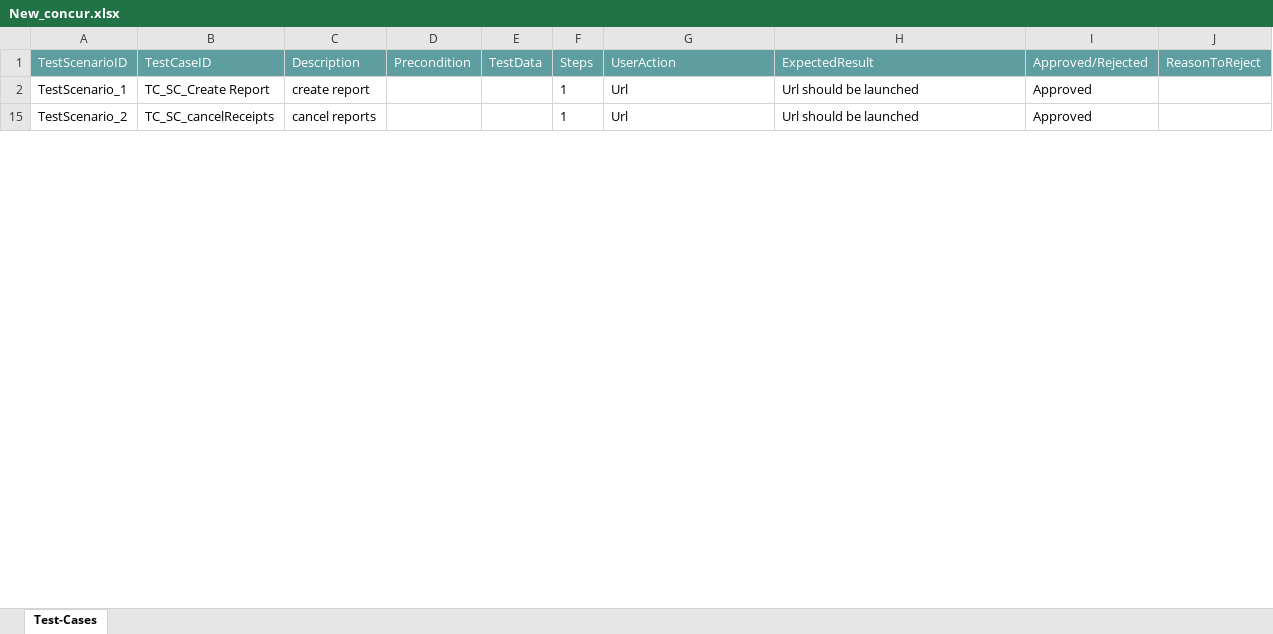
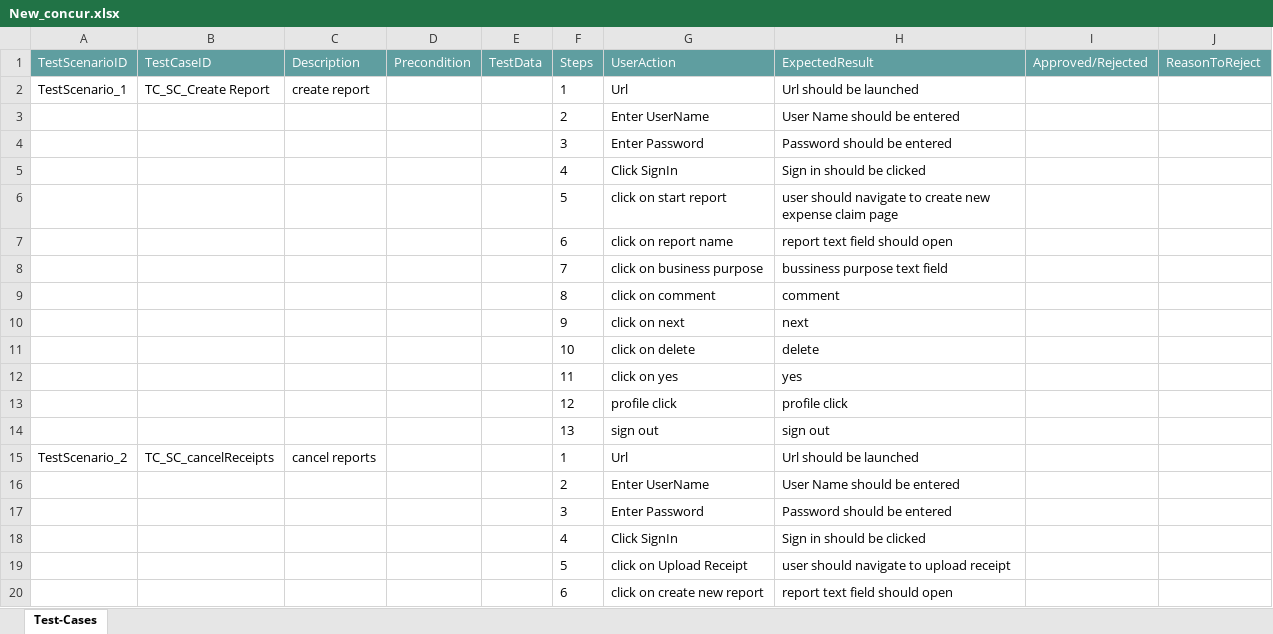
Before and after one commit to ShaikMohamedIrfan/GATESTING1, an Excel workbook: New_concur.xlsx, sheet Test-Cases, drawn as a sheet; only a part is shown; values as stored, in another font and other column widths than the file's, no borders; table styles not drawn; the diff covers the shown part only; the diff names each change by its address in the sheet, - before the commit and + after, or states it on an @@ line.

Commit message:
Initial Commit for Verification of Test cases

```diff
--- a/New_concur.xlsx (sheet Test-Cases)
+++ b/New_concur.xlsx (sheet Test-Cases)
-I2 (Approved/Rejected): Approved
+I2 (Approved/Rejected): (empty)
@@ row 3 unhidden:  |  |  |  |  | 2 | Enter UserName | User Name should be entered @@
@@ row 4 unhidden:  |  |  |  |  | 3 | Enter Password | Password should be entered @@
@@ row 5 unhidden:  |  |  |  |  | 4 | Click SignIn | Sign in should be clicked @@
@@ row 6 unhidden:  |  |  |  |  | 5 | click on start report | user should navigate to create new expense claim page @@
@@ row 7 unhidden:  |  |  |  |  | 6 | click on report name | report text field should open @@
@@ row 8 unhidden:  |  |  |  |  | 7 | click on business purpose | bussiness purpose text field @@
@@ row 9 unhidden:  |  |  |  |  | 8 | click on comment | comment @@
@@ row 10 unhidden:  |  |  |  |  | 9 | click on next | next @@
@@ row 11 unhidden:  |  |  |  |  | 10 | click on delete | delete @@
@@ row 12 unhidden:  |  |  |  |  | 11 | click on yes | yes @@
@@ row 13 unhidden:  |  |  |  |  | 12 | profile click | profile click @@
@@ row 14 unhidden:  |  |  |  |  | 13 | sign out | sign out @@
-I15 (Approved/Rejected): Approved
+I15 (Approved/Rejected): (empty)
@@ row 16 unhidden:  |  |  |  |  | 2 | Enter UserName | User Name should be entered @@
@@ row 17 unhidden:  |  |  |  |  | 3 | Enter Password | Password should be entered @@
@@ row 18 unhidden:  |  |  |  |  | 4 | Click SignIn | Sign in should be clicked @@
@@ row 19 unhidden:  |  |  |  |  | 5 | click on Upload Receipt | user should navigate to upload receipt @@
@@ row 20 unhidden:  |  |  |  |  | 6 | click on create new report | report text field should open @@
```
Also changed, not shown: 29 hidden or unhidden rows and 2 edited cells elsewhere in this sheet.
